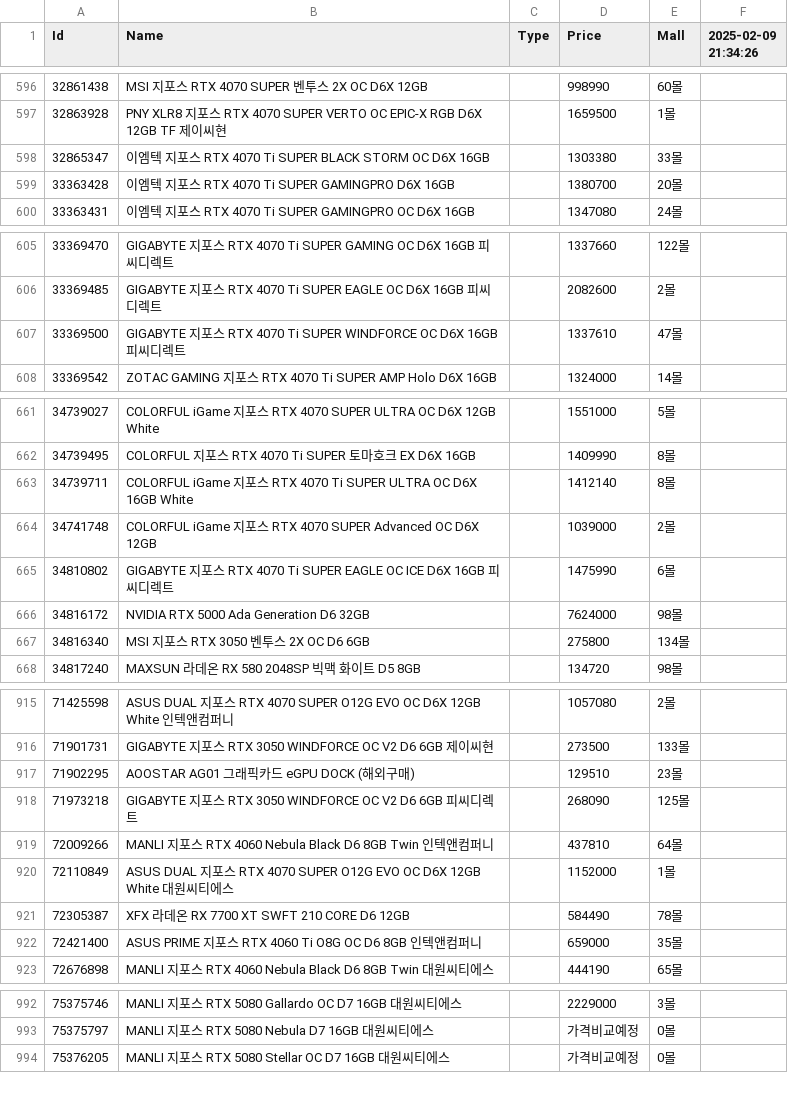
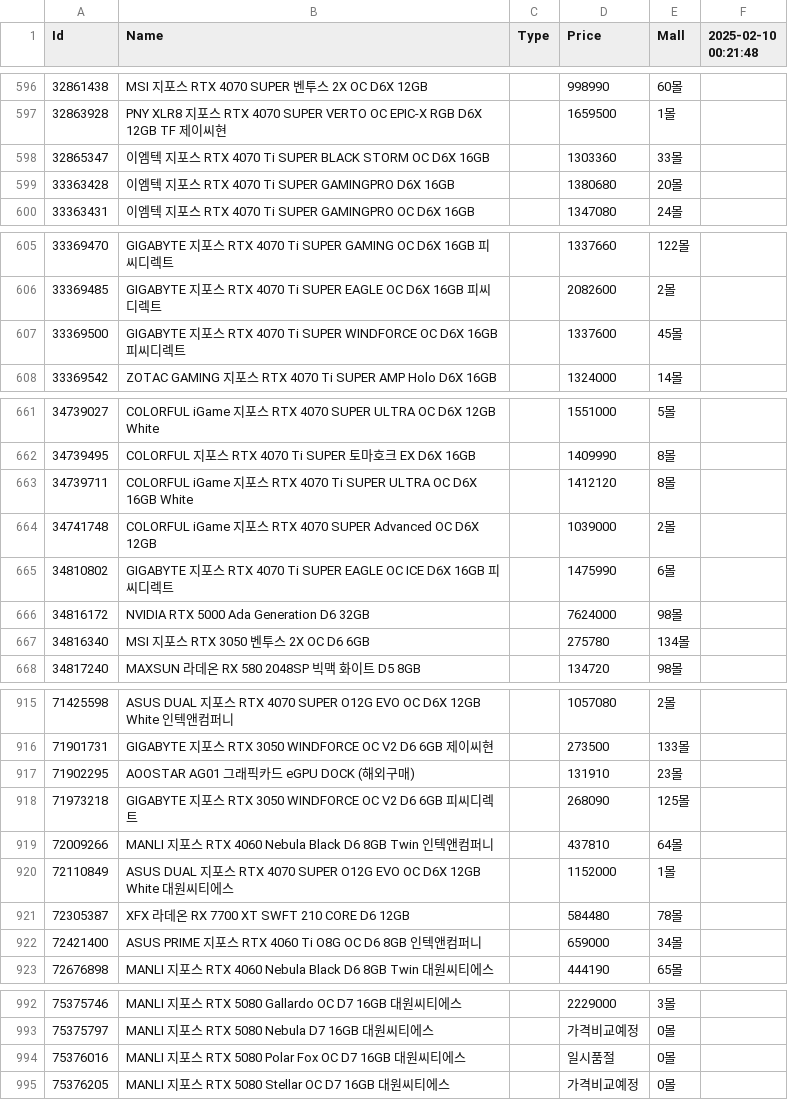
Before and after one commit to SSSSSSSSSSSSSSSSSSSSSSSSSSSSSSSSSSSSSun/Danawa-Crawler, a CSV file: crawl_data/VGA.csv, drawn as a sheet; only a part is shown, gaps mark what is left out; the diff covers the shown part only.

Commit message:
Bot - Auto Crawl | 2025-02-10 00:35:54

```diff
--- a/crawl_data/VGA.csv
+++ b/crawl_data/VGA.csv
@@ -1 +1 @@
-Id,Name,Type,Price,Mall,2025-02-09 21:34:26
+Id,Name,Type,Price,Mall,2025-02-10 00:21:48
@@ -597,4 +597,4 @@ Id,Name,Type,Price,Mall,2025-02-09 21:34:26
 32863928,PNY XLR8 지포스 RTX 4070 SUPER VERTO OC EPIC-X RGB D6X 12GB TF 제이씨현,,1659500,1몰,
-32865347,이엠텍 지포스 RTX 4070 Ti SUPER BLACK STORM OC D6X 16GB,,1303380,33몰,
-33363428,이엠텍 지포스 RTX 4070 Ti SUPER GAMINGPRO D6X 16GB,,1380700,20몰,
+32865347,이엠텍 지포스 RTX 4070 Ti SUPER BLACK STORM OC D6X 16GB,,1303360,33몰,
+33363428,이엠텍 지포스 RTX 4070 Ti SUPER GAMINGPRO D6X 16GB,,1380680,20몰,
 33363431,이엠텍 지포스 RTX 4070 Ti SUPER GAMINGPRO OC D6X 16GB,,1347080,24몰,
@@ -606,3 +606,3 @@ Id,Name,Type,Price,Mall,2025-02-09 21:34:26
 33369485,GIGABYTE 지포스 RTX 4070 Ti SUPER EAGLE OC D6X 16GB 피씨디렉트,,2082600,2몰,
-33369500,GIGABYTE 지포스 RTX 4070 Ti SUPER WINDFORCE OC D6X 16GB 피씨디렉트,,1337610,47몰,
+33369500,GIGABYTE 지포스 RTX 4070 Ti SUPER WINDFORCE OC D6X 16GB 피씨디렉트,,1337600,45몰,
 33369542,ZOTAC GAMING 지포스 RTX 4070 Ti SUPER AMP Holo D6X 16GB,,1324000,14몰,
@@ -662,3 +662,3 @@ Id,Name,Type,Price,Mall,2025-02-09 21:34:26
 34739495,COLORFUL 지포스 RTX 4070 Ti SUPER 토마호크 EX D6X 16GB,,1409990,8몰,
-34739711,COLORFUL iGame 지포스 RTX 4070 Ti SUPER ULTRA OC D6X 16GB White,,1412140,8몰,
+34739711,COLORFUL iGame 지포스 RTX 4070 Ti SUPER ULTRA OC D6X 16GB White,,1412120,8몰,
 34741748,COLORFUL iGame 지포스 RTX 4070 SUPER Advanced OC D6X 12GB,,1039000,2몰,
@@ -666,3 +666,3 @@ Id,Name,Type,Price,Mall,2025-02-09 21:34:26
 34816172,NVIDIA RTX 5000 Ada Generation D6 32GB,,7624000,98몰,
-34816340,MSI 지포스 RTX 3050 벤투스 2X OC D6 6GB,,275800,134몰,
+34816340,MSI 지포스 RTX 3050 벤투스 2X OC D6 6GB,,275780,134몰,
 34817240,MAXSUN 라데온 RX 580 2048SP 빅맥 화이트 D5 8GB,,134720,98몰,
@@ -916,3 +916,3 @@ Id,Name,Type,Price,Mall,2025-02-09 21:34:26
 71901731,GIGABYTE 지포스 RTX 3050 WINDFORCE OC V2 D6 6GB 제이씨현,,273500,133몰,
-71902295,AOOSTAR AG01 그래픽카드 eGPU DOCK (해외구매),,129510,23몰,
+71902295,AOOSTAR AG01 그래픽카드 eGPU DOCK (해외구매),,131910,23몰,
 71973218,GIGABYTE 지포스 RTX 3050 WINDFORCE OC V2 D6 6GB 피씨디렉트,,268090,125몰,
@@ -920,4 +920,4 @@ Id,Name,Type,Price,Mall,2025-02-09 21:34:26
 72110849,ASUS DUAL 지포스 RTX 4070 SUPER O12G EVO OC D6X 12GB White 대원씨티에스,,1152000,1몰,
-72305387,XFX 라데온 RX 7700 XT SWFT 210 CORE D6 12GB,,584490,78몰,
-72421400,ASUS PRIME 지포스 RTX 4060 Ti O8G OC D6 8GB 인텍앤컴퍼니,,659000,35몰,
+72305387,XFX 라데온 RX 7700 XT SWFT 210 CORE D6 12GB,,584480,78몰,
+72421400,ASUS PRIME 지포스 RTX 4060 Ti O8G OC D6 8GB 인텍앤컴퍼니,,659000,34몰,
 72676898,MANLI 지포스 RTX 4060 Nebula Black D6 8GB Twin 대원씨티에스,,444190,65몰,
@@ -993,2 +993,3 @@ Id,Name,Type,Price,Mall,2025-02-09 21:34:26
 75375797,MANLI 지포스 RTX 5080 Nebula D7 16GB 대원씨티에스,,가격비교예정,0몰,
+75376016,MANLI 지포스 RTX 5080 Polar Fox OC D7 16GB 대원씨티에스,,일시품절,0몰,
 75376205,MANLI 지포스 RTX 5080 Stellar OC D7 16GB 대원씨티에스,,가격비교예정,0몰,
```
Also changed, not shown: 31 edited cells elsewhere in this file, crawl_data/Case.csv, crawl_data/HDD.csv, 8 other files.
